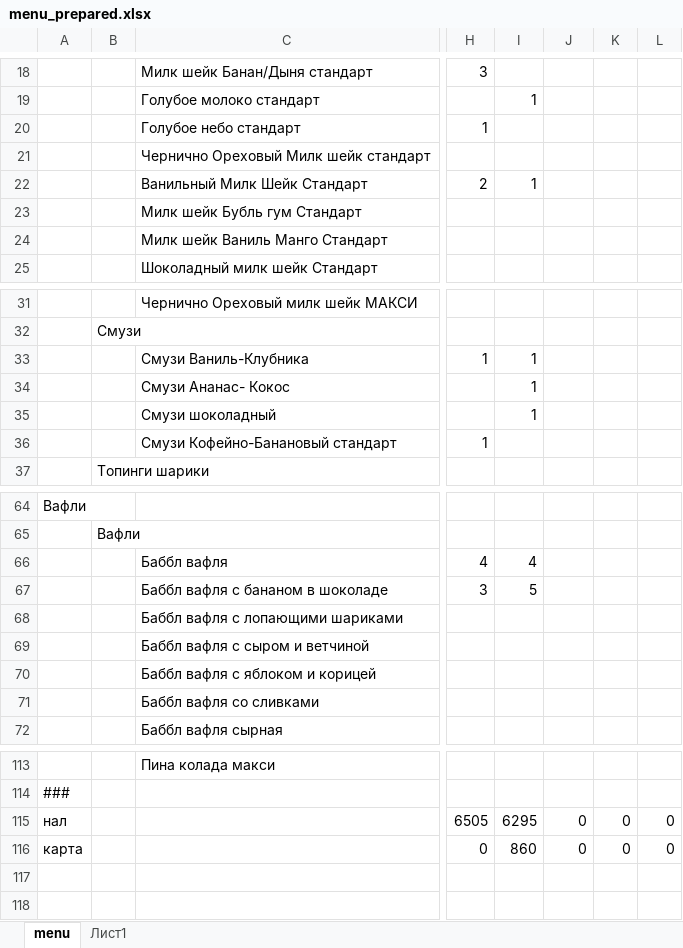
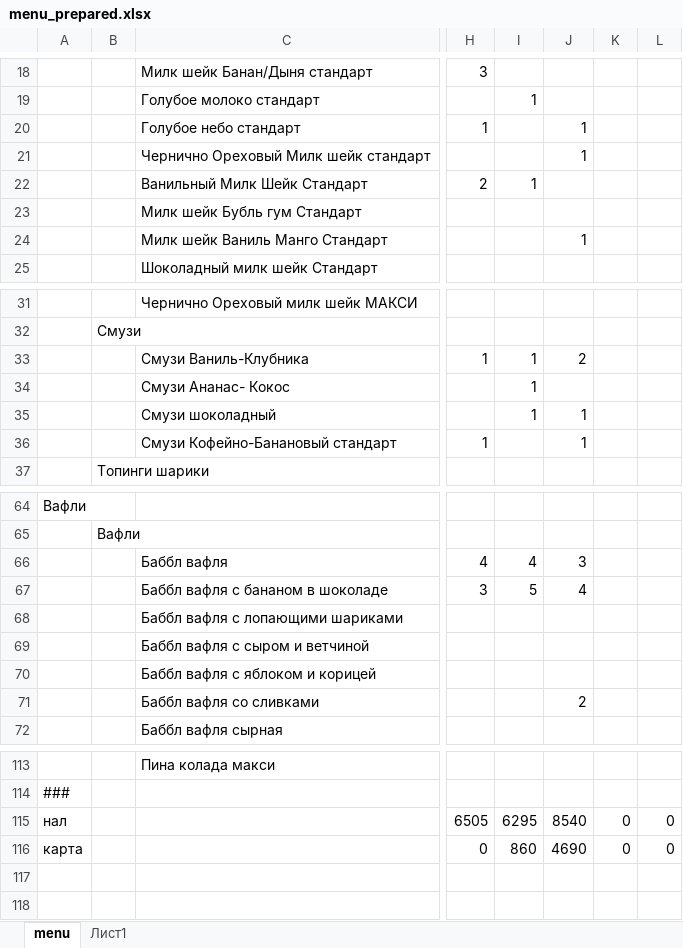
Before and after one commit to vit-001/menu, an Excel workbook: files/menu_prepared.xlsx, sheet menu, drawn as a sheet; only a part is shown, gaps mark what is left out; values as stored, in another font and other column widths than the file's, no borders; the diff covers the shown part only; the diff names each change by its address in the sheet, - before the commit and + after, or states it on an @@ line.

```diff
--- a/files/menu_prepared.xlsx (sheet menu)
+++ b/files/menu_prepared.xlsx (sheet menu)
-J20:J21: (empty)
+J20:J21: 1
-J24: (empty)
+J24: 1
-J33: (empty)
+J33: 2
-J35:J36: (empty)
+J35:J36: 1
-J66: (empty)
+J66: 3
-J67: (empty)
+J67: 4
-J71: (empty)
+J71: 2
-J115: 0
+J115: 8540
-J116: 0
+J116: 4690
```
Also changed, not shown: 16 edited cells elsewhere in this sheet, 9 other files.
